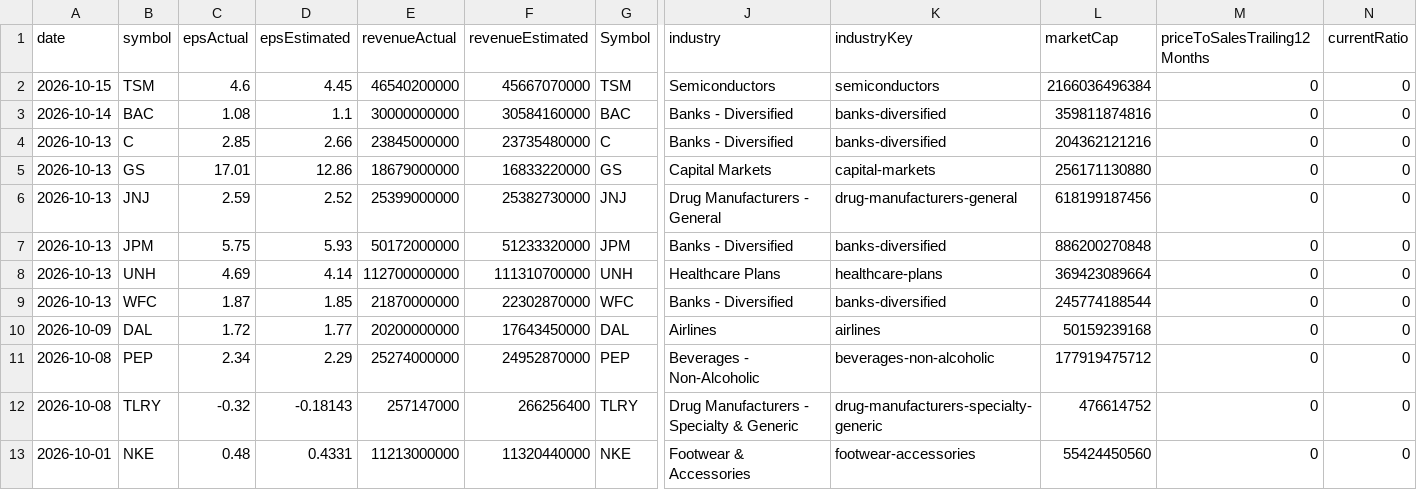
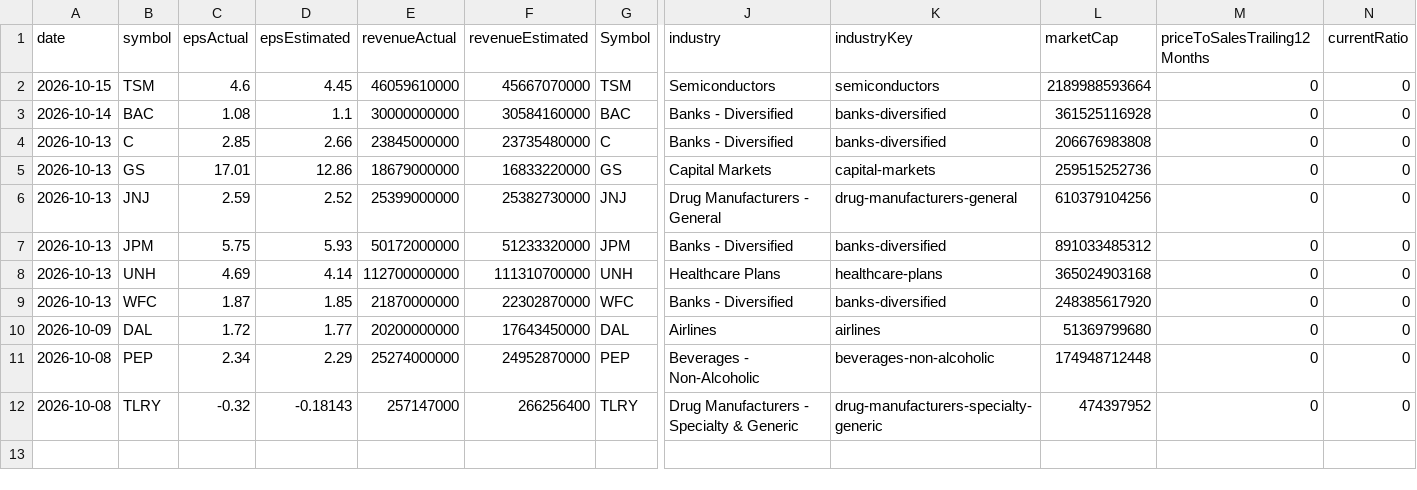
Before and after one commit to fishinmn/stock_screener, a CSV file: data/recent_earnings_data.csv, drawn as a sheet; only a part is shown, gaps mark what is left out; rows hold the shown columns only; the diff names each change by its address in the sheet, - before the commit and + after, or states it on an @@ line.

```diff
--- a/data/recent_earnings_data.csv
+++ b/data/recent_earnings_data.csv
-E2 (revenueActual): 46540200000
+E2 (revenueActual): 46059610000
-L2 (marketCap): 2166036496384
+L2 (marketCap): 2189988593664
-L3 (marketCap): 359811874816
+L3 (marketCap): 361525116928
-L4 (marketCap): 204362121216
+L4 (marketCap): 206676983808
-L5 (marketCap): 256171130880
+L5 (marketCap): 259515252736
-L6 (marketCap): 618199187456
+L6 (marketCap): 610379104256
-L7 (marketCap): 886200270848
+L7 (marketCap): 891033485312
-L8 (marketCap): 369423089664
+L8 (marketCap): 365024903168
-L9 (marketCap): 245774188544
+L9 (marketCap): 248385617920
-L10 (marketCap): 50159239168
+L10 (marketCap): 51369799680
-L11 (marketCap): 177919475712
+L11 (marketCap): 174948712448
-L12 (marketCap): 476614752
+L12 (marketCap): 474397952
-row 13: 2026-10-01 | NKE | 0.48 | 0.4331 | 11213000000 | 11320440000 | NKE | Footwear & Accessories | footwear-accessories | 55424450560 | 0 | 0
```
Also changed, not shown: data/fundamentals_screener_recent_earnings.csv, data/recent_earnings.csv, 9 other files.
